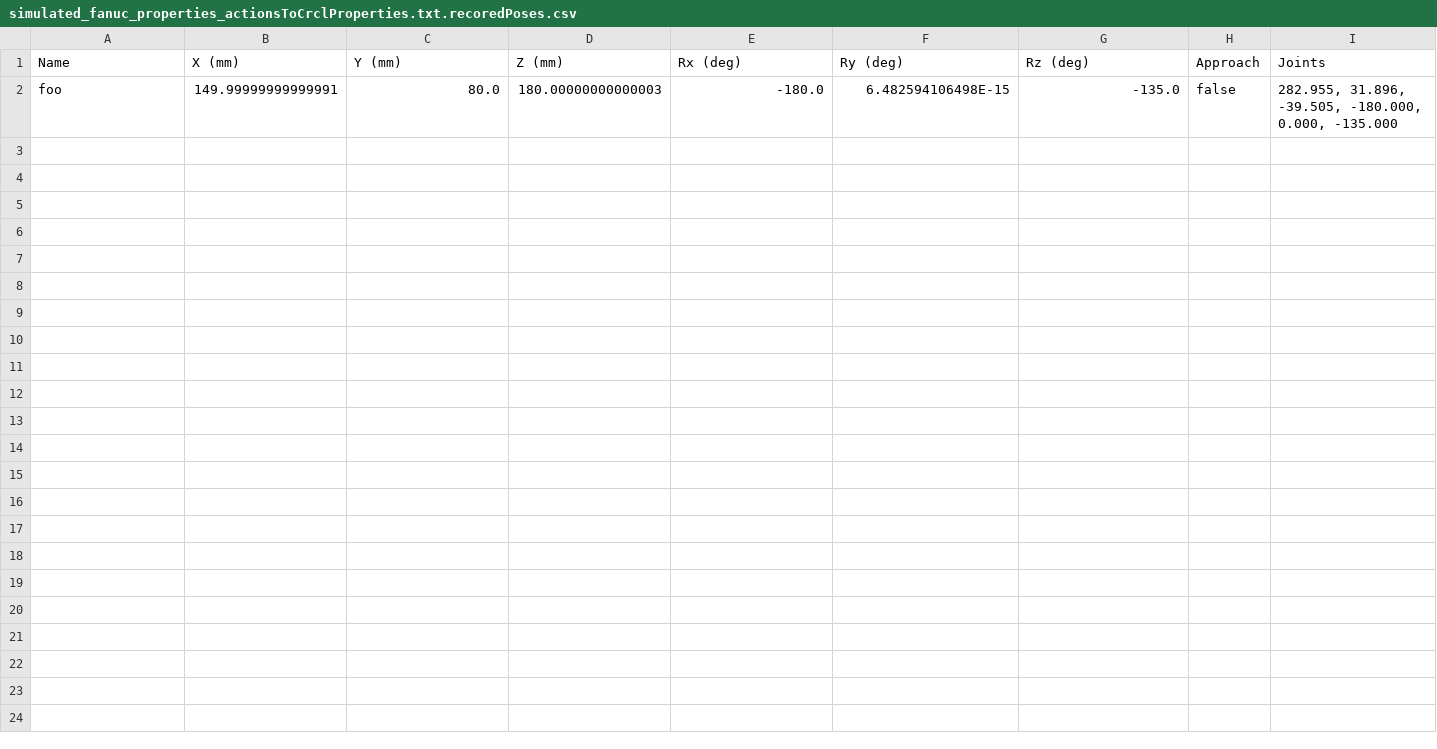
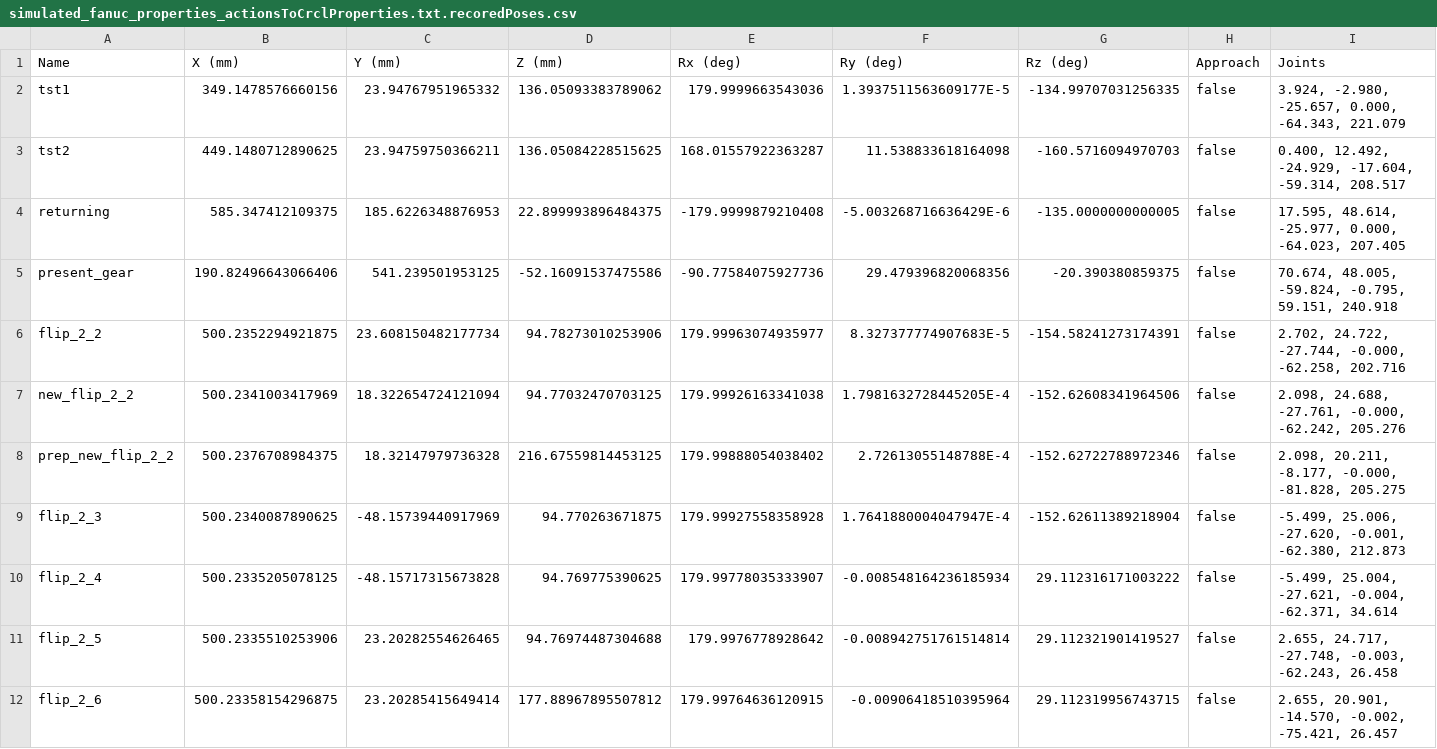
Before and after one commit to wshackle/aprs-framework, a CSV file: example_settings/multiple_simulated_systems_settings/simulated_fanuc/simulated_fanuc_properties_actionsToCrclProperties.txt.recoredPoses.csv, drawn as a sheet.

```diff
--- a/example_settings/multiple_simulated_systems_settings/simulated_fanuc/simulated_fanuc_properties_actionsToCrclProperties.txt.recoredPoses.csv
+++ b/example_settings/multiple_simulated_systems_settings/simulated_fanuc/simulated_fanuc_properties_actionsToCrclProperties.txt.recoredPoses.csv
@@ -1,2 +1,12 @@
 Name,X (mm),Y (mm),Z (mm),Rx (deg),Ry (deg),Rz (deg),Approach,Joints
-foo,149.99999999999991,80.0,180.00000000000003,-180.0,6.482594106498E-15,-135.0,false,"282.955, 31.896, -39.505, -180.000, 0.000, -135.000"
+tst1,349.1478576660156,23.94767951965332,136.05093383789062,179.9999663543036,1.3937511563609177E-5,-134.99707031256335,false,"3.924, -2.980, -25.657, 0.000, -64.343, 221.079"
+tst2,449.1480712890625,23.94759750366211,136.05084228515625,168.01557922363287,11.538833618164098,-160.5716094970703,false,"0.400, 12.492, -24.929, -17.604, -59.314, 208.517"
+returning,585.347412109375,185.6226348876953,22.899993896484375,-179.9999879210408,-5.003268716636429E-6,-135.0000000000005,false,"17.595, 48.614, -25.977, 0.000, -64.023, 207.405"
+present_gear,190.82496643066406,541.239501953125,-52.16091537475586,-90.77584075927736,29.479396820068356,-20.390380859375,false,"70.674, 48.005, -59.824, -0.795, 59.151, 240.918"
+flip_2_2,500.2352294921875,23.608150482177734,94.78273010253906,179.99963074935977,8.327377774907683E-5,-154.58241273174391,false,"2.702, 24.722, -27.744, -0.000, -62.258, 202.716"
+new_flip_2_2,500.2341003417969,18.322654724121094,94.77032470703125,179.99926163341038,1.7981632728445205E-4,-152.62608341964506,false,"2.098, 24.688, -27.761, -0.000, -62.242, 205.276"
+prep_new_flip_2_2,500.2376708984375,18.32147979736328,216.67559814453125,179.99888054038402,2.72613055148788E-4,-152.62722788972346,false,"2.098, 20.211, -8.177, -0.000, -81.828, 205.275"
+flip_2_3,500.2340087890625,-48.15739440917969,94.770263671875,179.99927558358928,1.7641880004047947E-4,-152.62611389218904,false,"-5.499, 25.006, -27.620, -0.001, -62.380, 212.873"
+flip_2_4,500.2335205078125,-48.15717315673828,94.769775390625,179.99778035333907,-0.008548164236185934,29.112316171003222,false,"-5.499, 25.004, -27.621, -0.004, -62.371, 34.614"
+flip_2_5,500.2335510253906,23.20282554626465,94.76974487304688,179.9976778928642,-0.008942751761514814,29.112321901419527,false,"2.655, 24.717, -27.748, -0.003, -62.243, 26.458"
+flip_2_6,500.23358154296875,23.20285415649414,177.88967895507812,179.99764636120915,-0.00906418510395964,29.112319956743715,false,"2.655, 20.901, -14.570, -0.002, -75.421, 26.457"
```
Also changed, not shown: example_settings/multiple_simulated_systems_settings/simulated_motoman/simulated_motoman_props_actionsToCrclProperties.txt.recoredPoses.csv, linux_netbeans_run_user_home/aprs_test_logs.csv, 10 other files.
